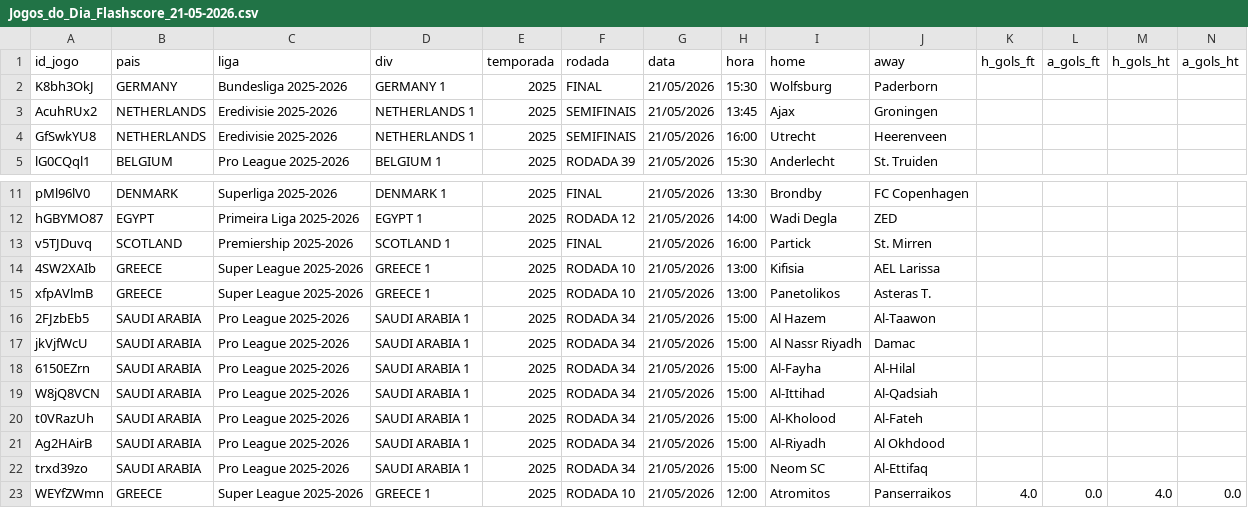
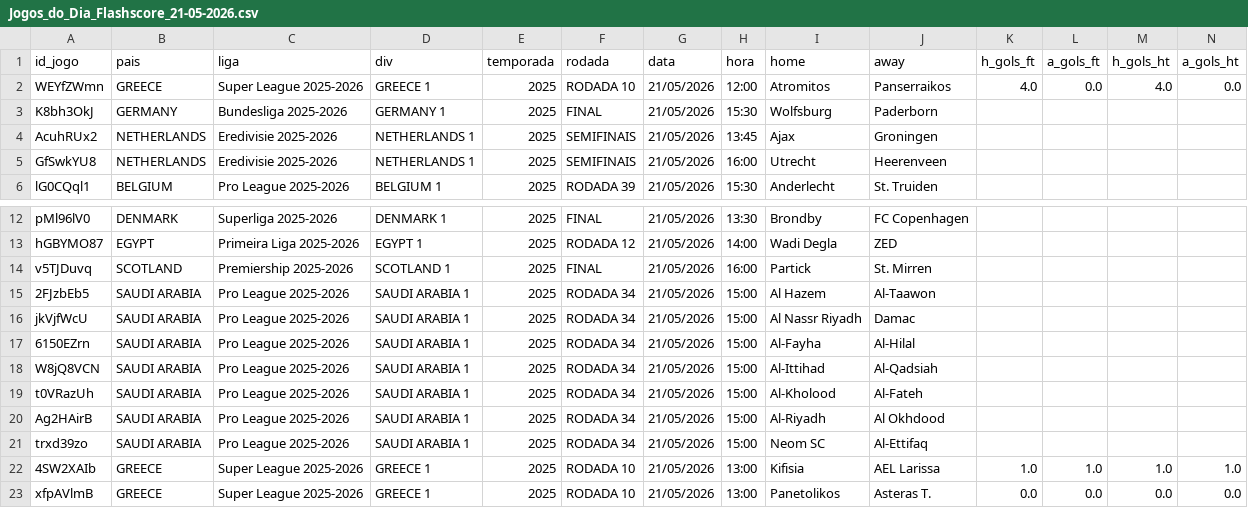
Before and after one commit to rafa3lsilva/webscrapping_redscore, a CSV file: data/jogos_do_dia/Jogos_do_Dia_Flashscore_21-05-2026.csv, drawn as a sheet; only a part is shown, gaps mark what is left out; removed rows and columns are numbered as before the commit, all else as after; rows hold the shown columns only; the diff names each change by its address in the sheet, - before the commit and + after, or states it on an @@ line.

```diff
--- a/data/jogos_do_dia/Jogos_do_Dia_Flashscore_21-05-2026.csv
+++ b/data/jogos_do_dia/Jogos_do_Dia_Flashscore_21-05-2026.csv
@@ row 23 moved to row 2: WEYfZWmn @@
-row 14: 4SW2XAIb | GREECE | Super League 2025-2026 | GREECE 1 | 2025 | RODADA 10 | 21/05/2026 | 13:00 | Kifisia | AEL Larissa
-row 15: xfpAVlmB | GREECE | Super League 2025-2026 | GREECE 1 | 2025 | RODADA 10 | 21/05/2026 | 13:00 | Panetolikos | Asteras T.
+row 22: 4SW2XAIb | GREECE | Super League 2025-2026 | GREECE 1 | 2025 | RODADA 10 | 21/05/2026 | 13:00 | Kifisia | AEL Larissa | 1.0 | 1.0 | 1.0 | 1.0
+row 23: xfpAVlmB | GREECE | Super League 2025-2026 | GREECE 1 | 2025 | RODADA 10 | 21/05/2026 | 13:00 | Panetolikos | Asteras T. | 0.0 | 0.0 | 0.0 | 0.0
```
Also changed, not shown: data/jogos_do_dia/Jogos_do_Dia_Flashscore_22-05-2026.csv, 5 other files.
